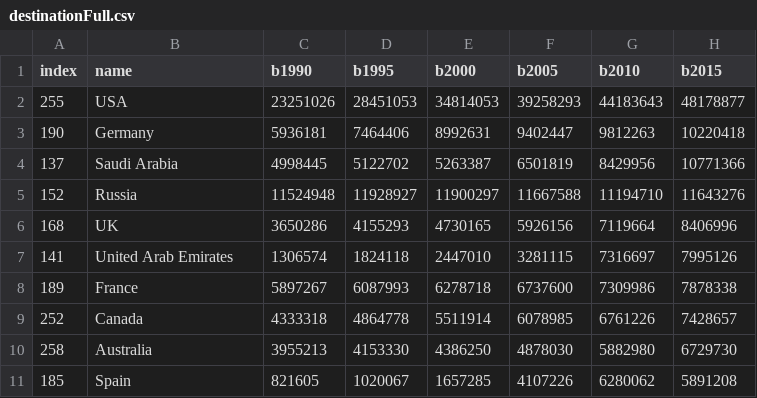
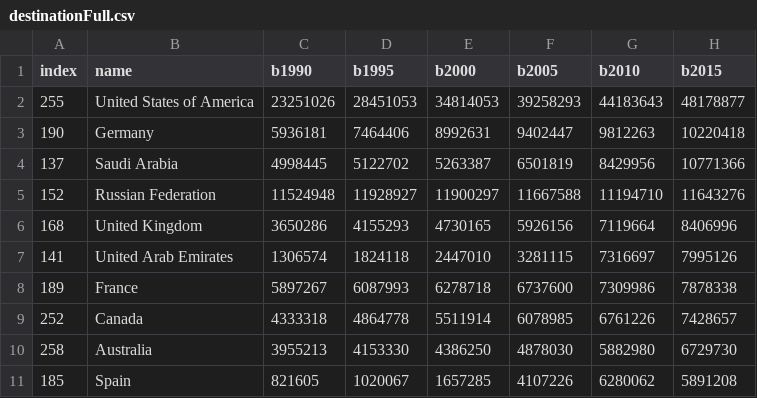
Before and after one commit to jastinelaksmono/dumps, a CSV file: DVfolder/destinationFull.csv, drawn as a sheet; only a part is shown; the diff names each change by its address in the sheet, - before the commit and + after, or states it on an @@ line.

Commit message:
Update destinationFull.csv

```diff
--- a/DVfolder/destinationFull.csv
+++ b/DVfolder/destinationFull.csv
-B2 (name): USA
+B2 (name): United States of America
-B5 (name): Russia
+B5 (name): Russian Federation
-B6 (name): UK
+B6 (name): United Kingdom
```
